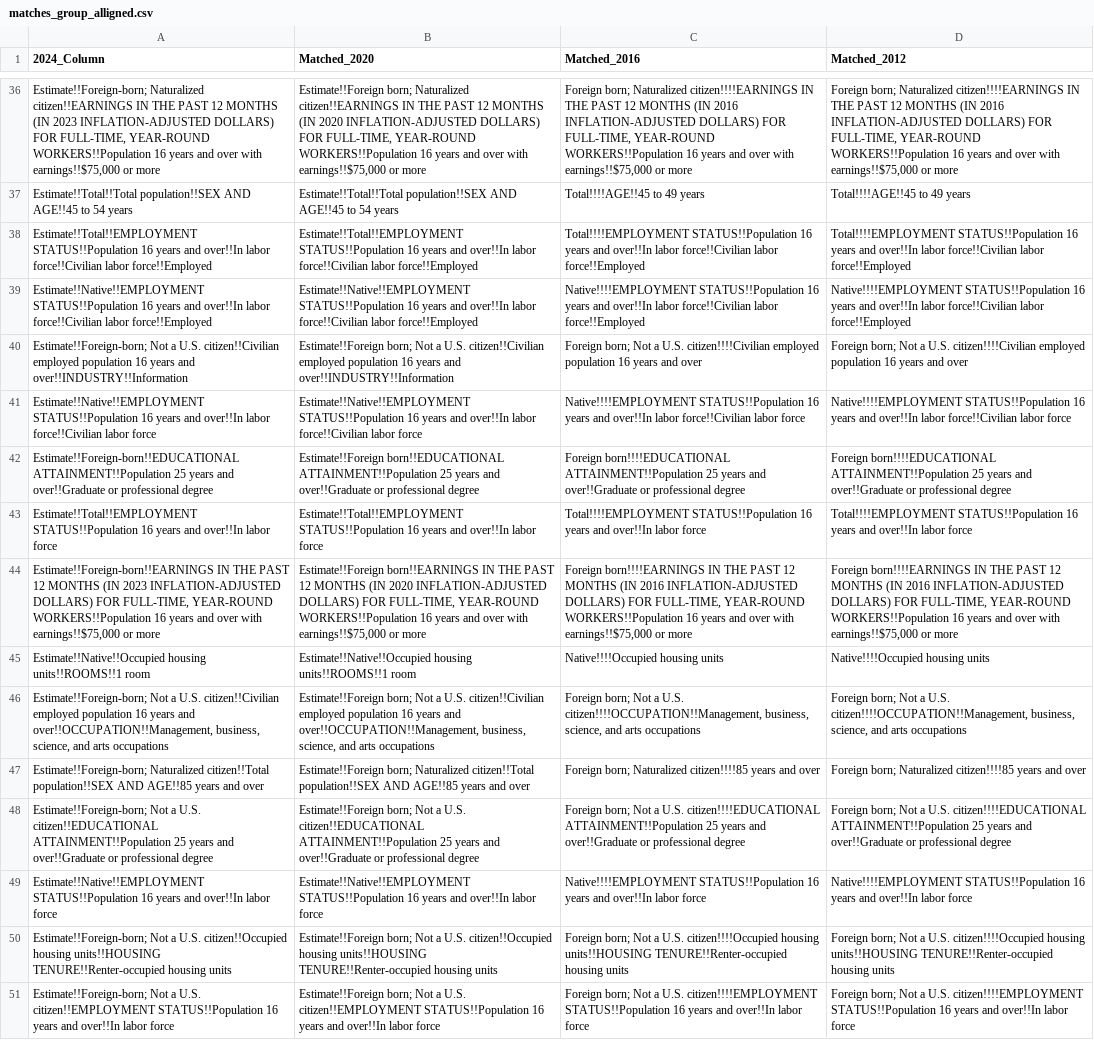
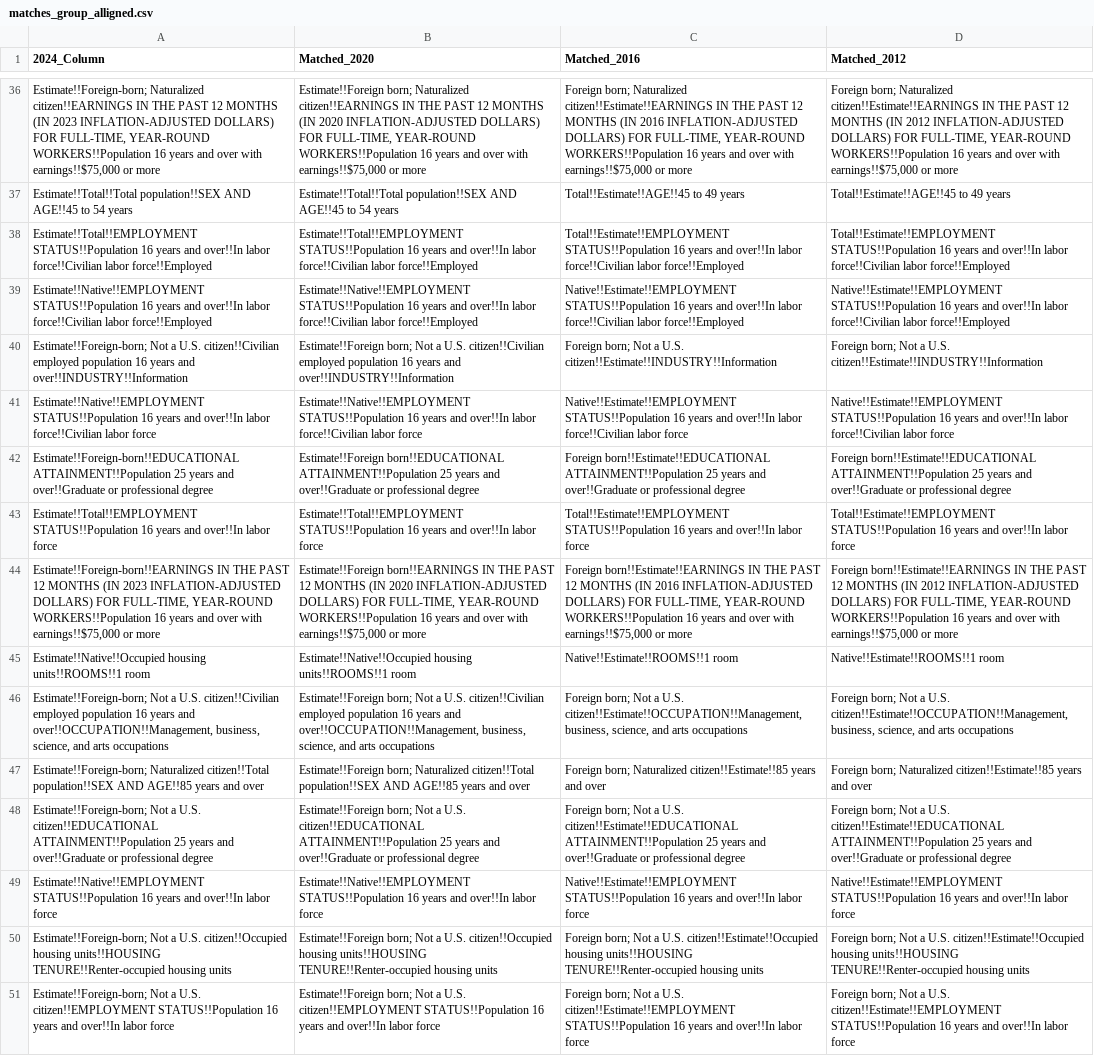
Before and after one commit to MoriguchiBrandon/California-Presidential-Election-Analysis, a CSV file: electionData/matches_group_alligned.csv, drawn as a sheet; only a part is shown, gaps mark what is left out; the diff covers the shown part only; the diff names each change by its address in the sheet, - before the commit and + after, or states it on an @@ line.

```diff
--- a/electionData/matches_group_alligned.csv
+++ b/electionData/matches_group_alligned.csv
-C36 (Matched_2016): …born; Naturalized citizen!!!!EARNINGS IN THE…
+C36 (Matched_2016): …born; Naturalized citizen!!Estimate!!EARNINGS IN THE…
-D36 (Matched_2012): …born; Naturalized citizen!!!!EARNINGS IN THE PAST 12 MONTHS (IN 2016 INFLATION-ADJUSTED DOLLARS)…
+D36 (Matched_2012): …born; Naturalized citizen!!Estimate!!EARNINGS IN THE PAST 12 MONTHS (IN 2012 INFLATION-ADJUSTED DOLLARS)…
-C37 (Matched_2016): Total!!!!AGE!!45 to 49 years
+C37 (Matched_2016): Total!!Estimate!!AGE!!45 to 49 years
-D37 (Matched_2012): Total!!!!AGE!!45 to 49 years
+D37 (Matched_2012): Total!!Estimate!!AGE!!45 to 49 years
-C38 (Matched_2016): Total!!!!EMPLOYMENT STATUS!!Population 16…
+C38 (Matched_2016): Total!!Estimate!!EMPLOYMENT STATUS!!Population 16…
-D38 (Matched_2012): Total!!!!EMPLOYMENT STATUS!!Population 16…
+D38 (Matched_2012): Total!!Estimate!!EMPLOYMENT STATUS!!Population 16…
-C39 (Matched_2016): Native!!!!EMPLOYMENT STATUS!!Population 16…
+C39 (Matched_2016): Native!!Estimate!!EMPLOYMENT STATUS!!Population 16…
-D39 (Matched_2012): Native!!!!EMPLOYMENT STATUS!!Population 16…
+D39 (Matched_2012): Native!!Estimate!!EMPLOYMENT STATUS!!Population 16…
-C40 (Matched_2016): …a U.S. citizen!!!!Civilian employed population 16 years and over
+C40 (Matched_2016): …a U.S. citizen!!Estimate!!INDUSTRY!!Information
-D40 (Matched_2012): …a U.S. citizen!!!!Civilian employed population 16 years and over
+D40 (Matched_2012): …a U.S. citizen!!Estimate!!INDUSTRY!!Information
-C41 (Matched_2016): Native!!!!EMPLOYMENT STATUS!!Population 16…
+C41 (Matched_2016): Native!!Estimate!!EMPLOYMENT STATUS!!Population 16…
-D41 (Matched_2012): Native!!!!EMPLOYMENT STATUS!!Population 16…
+D41 (Matched_2012): Native!!Estimate!!EMPLOYMENT STATUS!!Population 16…
-C42 (Matched_2016): Foreign born!!!!EDUCATIONAL ATTAINMENT!!Population 25…
+C42 (Matched_2016): Foreign born!!Estimate!!EDUCATIONAL ATTAINMENT!!Population 25…
-D42 (Matched_2012): Foreign born!!!!EDUCATIONAL ATTAINMENT!!Population 25…
+D42 (Matched_2012): Foreign born!!Estimate!!EDUCATIONAL ATTAINMENT!!Population 25…
-C43 (Matched_2016): Total!!!!EMPLOYMENT STATUS!!Population 16…
+C43 (Matched_2016): Total!!Estimate!!EMPLOYMENT STATUS!!Population 16…
-D43 (Matched_2012): Total!!!!EMPLOYMENT STATUS!!Population 16…
+D43 (Matched_2012): Total!!Estimate!!EMPLOYMENT STATUS!!Population 16…
-C44 (Matched_2016): Foreign born!!!!EARNINGS IN THE…
+C44 (Matched_2016): Foreign born!!Estimate!!EARNINGS IN THE…
-D44 (Matched_2012): Foreign born!!!!EARNINGS IN THE PAST 12 MONTHS (IN 2016 INFLATION-ADJUSTED DOLLARS)…
+D44 (Matched_2012): Foreign born!!Estimate!!EARNINGS IN THE PAST 12 MONTHS (IN 2012 INFLATION-ADJUSTED DOLLARS)…
-C45 (Matched_2016): Native!!!!Occupied housing units
+C45 (Matched_2016): Native!!Estimate!!ROOMS!!1 room
-D45 (Matched_2012): Native!!!!Occupied housing units
+D45 (Matched_2012): Native!!Estimate!!ROOMS!!1 room
-C46 (Matched_2016): …a U.S. citizen!!!!OCCUPATION!!Management, business, science,…
+C46 (Matched_2016): …a U.S. citizen!!Estimate!!OCCUPATION!!Management, business, science,…
-D46 (Matched_2012): …a U.S. citizen!!!!OCCUPATION!!Management, business, science,…
+D46 (Matched_2012): …a U.S. citizen!!Estimate!!OCCUPATION!!Management, business, science,…
-C47 (Matched_2016): …born; Naturalized citizen!!!!85 years and…
+C47 (Matched_2016): …born; Naturalized citizen!!Estimate!!85 years and…
-D47 (Matched_2012): …born; Naturalized citizen!!!!85 years and…
+D47 (Matched_2012): …born; Naturalized citizen!!Estimate!!85 years and…
-C48 (Matched_2016): …a U.S. citizen!!!!EDUCATIONAL ATTAINMENT!!Population 25…
+C48 (Matched_2016): …a U.S. citizen!!Estimate!!EDUCATIONAL ATTAINMENT!!Population 25…
-D48 (Matched_2012): …a U.S. citizen!!!!EDUCATIONAL ATTAINMENT!!Population 25…
+D48 (Matched_2012): …a U.S. citizen!!Estimate!!EDUCATIONAL ATTAINMENT!!Population 25…
-C49 (Matched_2016): Native!!!!EMPLOYMENT STATUS!!Population 16…
+C49 (Matched_2016): Native!!Estimate!!EMPLOYMENT STATUS!!Population 16…
-D49 (Matched_2012): Native!!!!EMPLOYMENT STATUS!!Population 16…
+D49 (Matched_2012): Native!!Estimate!!EMPLOYMENT STATUS!!Population 16…
-C50 (Matched_2016): …a U.S. citizen!!!!Occupied housing units!!HOUSING…
+C50 (Matched_2016): …a U.S. citizen!!Estimate!!Occupied housing units!!HOUSING…
-D50 (Matched_2012): …a U.S. citizen!!!!Occupied housing units!!HOUSING…
+D50 (Matched_2012): …a U.S. citizen!!Estimate!!Occupied housing units!!HOUSING…
-C51 (Matched_2016): …a U.S. citizen!!!!EMPLOYMENT STATUS!!Population 16…
+C51 (Matched_2016): …a U.S. citizen!!Estimate!!EMPLOYMENT STATUS!!Population 16…
-D51 (Matched_2012): …a U.S. citizen!!!!EMPLOYMENT STATUS!!Population 16…
+D51 (Matched_2012): …a U.S. citizen!!Estimate!!EMPLOYMENT STATUS!!Population 16…
```
Also changed, not shown: 164 edited cells elsewhere in this file.
